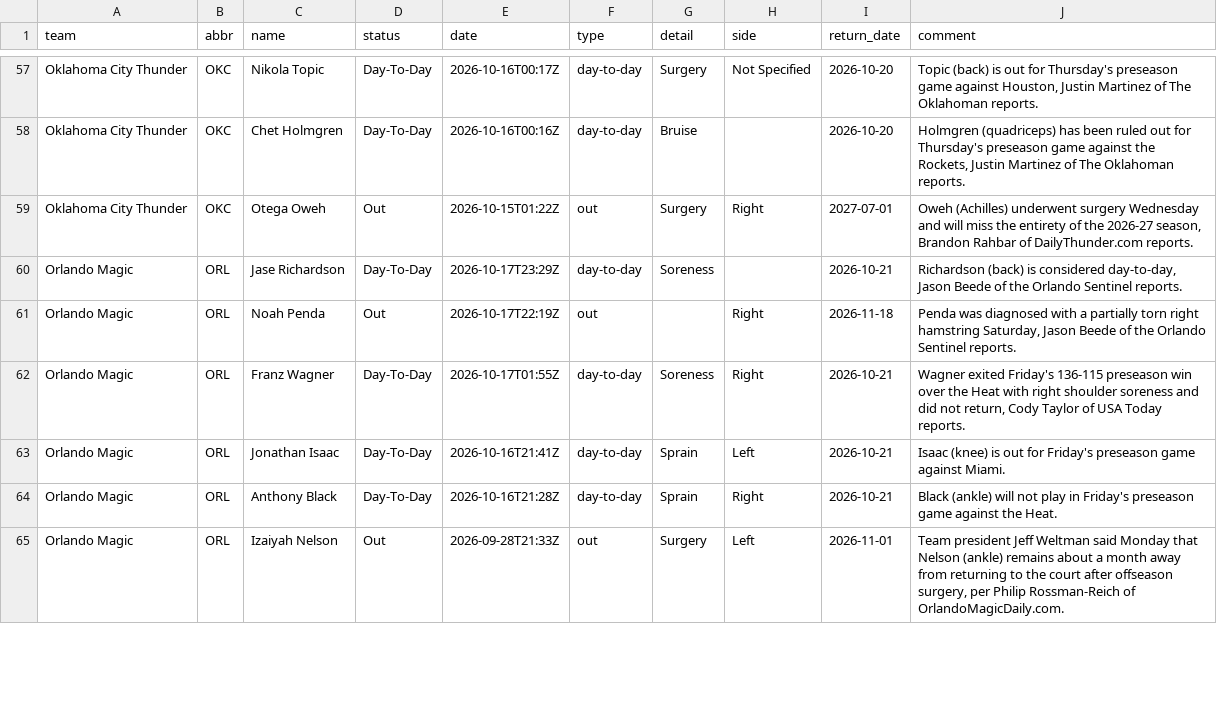
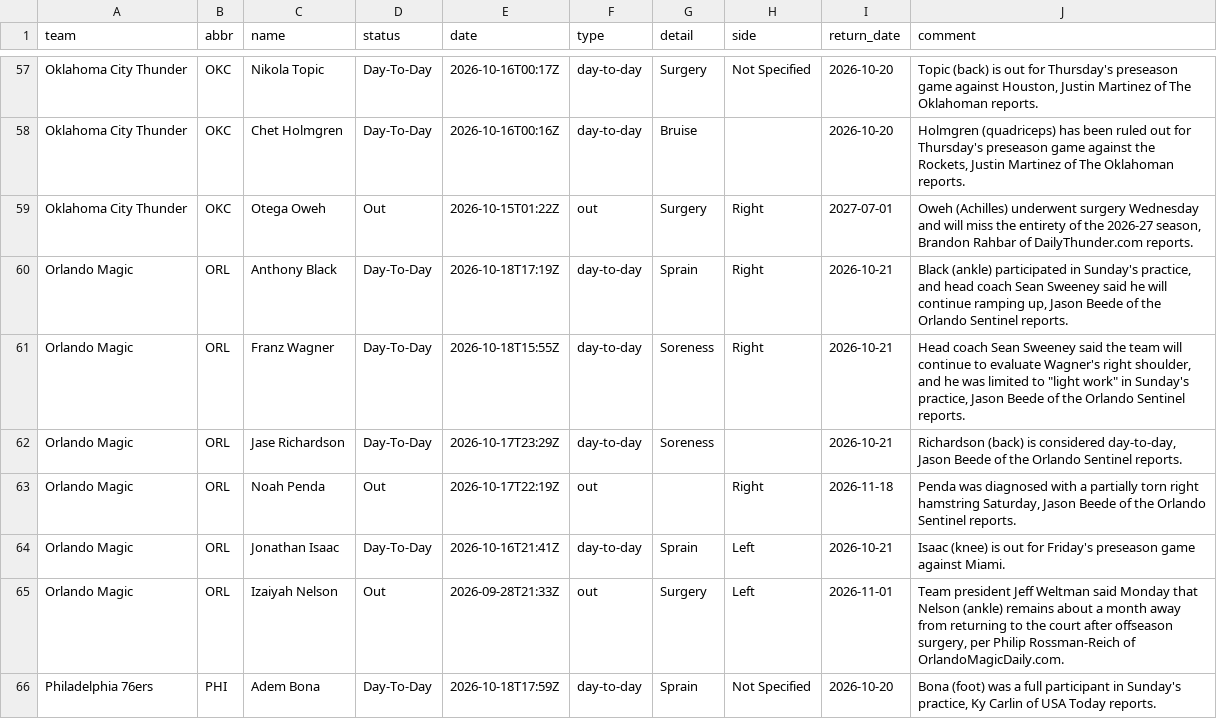
Before and after one commit to jvector26/JIMBO, a CSV file: live/2026/injuries.csv, drawn as a sheet; only a part is shown, gaps mark what is left out; removed rows and columns are numbered as before the commit, all else as after; the diff covers the shown part only; the diff names each change by its address in the sheet, - before the commit and + after, or states it on an @@ line.

```diff
--- a/live/2026/injuries.csv
+++ b/live/2026/injuries.csv
+row 60: Orlando Magic | ORL | Anthony Black | Day-To-Day | 2026-10-18T17:19Z | day-to-day | Sprain | Right | 2026-10-21 | Black (ankle) participated in Sunday's practice, and head coach Sean Sweeney said he will continue ramping up, Jason Beede of the Orlando Sentinel reports.
+row 61: Orlando Magic | ORL | Franz Wagner | Day-To-Day | 2026-10-18T15:55Z | day-to-day | Soreness | Right | 2026-10-21 | Head coach Sean Sweeney said the team will continue to evaluate Wagner's right shoulder, and he was limited to "light work" in Sunday's practice, Jason Beede of the Orlando Sentinel reports.
-row 62: Orlando Magic | ORL | Franz Wagner | Day-To-Day | 2026-10-17T01:55Z | day-to-day | Soreness | Right | 2026-10-21 | Wagner exited Friday's 136-115 preseason win over the Heat with right shoulder soreness and did not return, Cody Taylor of USA Today reports.
-row 64: Orlando Magic | ORL | Anthony Black | Day-To-Day | 2026-10-16T21:28Z | day-to-day | Sprain | Right | 2026-10-21 | Black (ankle) will not play in Friday's preseason game against the Heat.
+row 66: Philadelphia 76ers | PHI | Adem Bona | Day-To-Day | 2026-10-18T17:59Z | day-to-day | Sprain | Not Specified | 2026-10-20 | Bona (foot) was a full participant in Sunday's practice, Ky Carlin of USA Today reports.
```
Also changed, not shown: 5 added rows, 6 removed rows and 26 edited cells elsewhere in this file, 4 other files.
